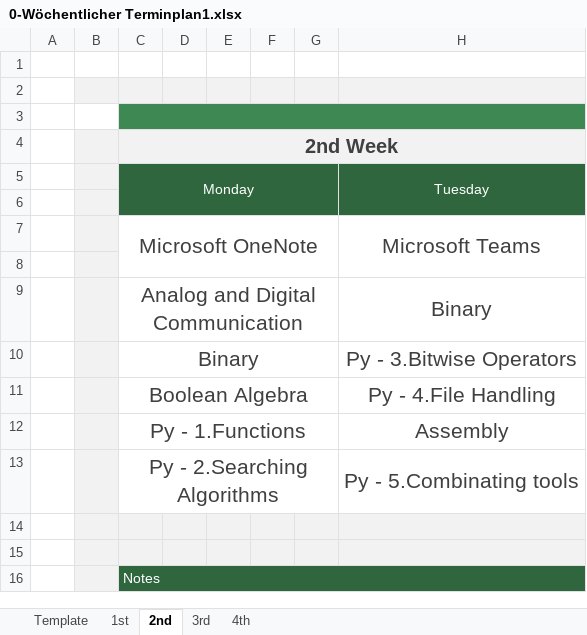
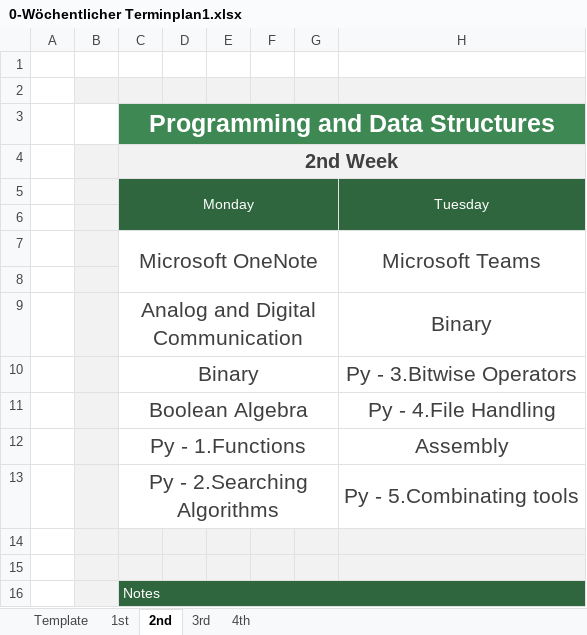
Before and after one commit to TomasPinolini/Fachinformatiker-Ausbildung, an Excel workbook: NachDurchlaufplan/excelFiles/0-Wöchentlicher Terminplan1.xlsx, sheet 2nd, drawn as a sheet; only a part is shown; values as stored, in another font and other column widths than the file's, no borders; charts and pictures and conditional formats not drawn; the diff names each change by its address in the sheet, - before the commit and + after, or states it on an @@ line.

```diff
--- a/NachDurchlaufplan/excelFiles/0-Wöchentlicher Terminplan1.xlsx (sheet 2nd)
+++ b/NachDurchlaufplan/excelFiles/0-Wöchentlicher Terminplan1.xlsx (sheet 2nd)
-C3 (Monday): (empty)
+C3 (Monday): Programming and Data Structures
```
Also changed, not shown: sheet 3rd, sheet 1st, charts or pictures, 4 other files.
